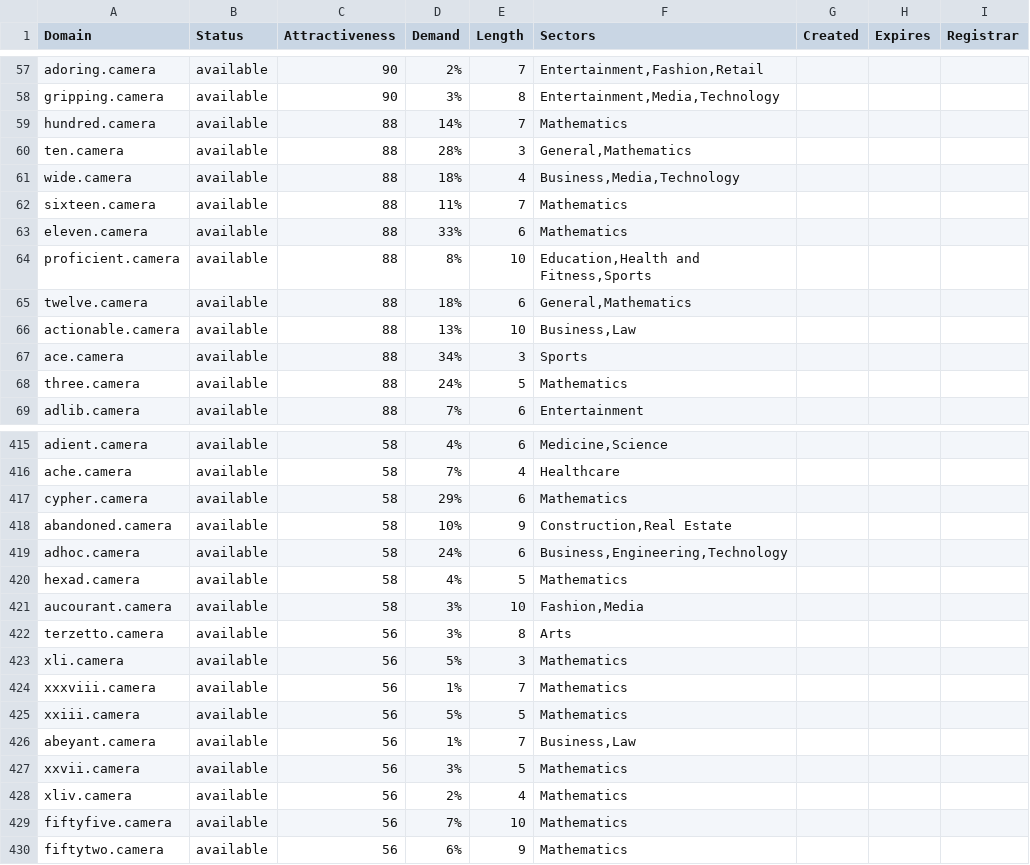
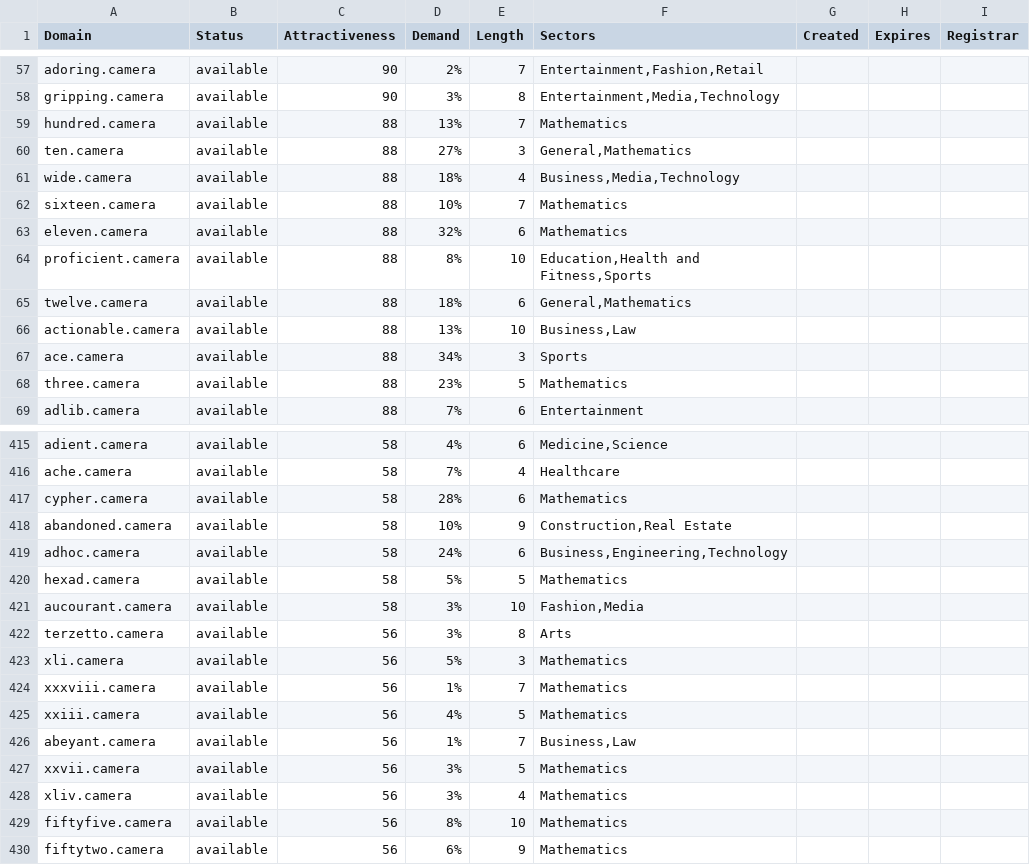
Before and after one commit to UniqueDomains/camera-oneword-domains, a CSV file: camera.csv, drawn as a sheet; only a part is shown, gaps mark what is left out; the diff covers the shown part only.

Commit message:
Domains update

```diff
--- a/camera.csv
+++ b/camera.csv
@@ -58,7 +58,7 @@ adoring.camera,available,90,2%,7,"Entertainment,Fashion,Retail",,,
 gripping.camera,available,90,3%,8,"Entertainment,Media,Technology",,,
-hundred.camera,available,88,14%,7,Mathematics,,,
-ten.camera,available,88,28%,3,"General,Mathematics",,,
+hundred.camera,available,88,13%,7,Mathematics,,,
+ten.camera,available,88,27%,3,"General,Mathematics",,,
 wide.camera,available,88,18%,4,"Business,Media,Technology",,,
-sixteen.camera,available,88,11%,7,Mathematics,,,
-eleven.camera,available,88,33%,6,Mathematics,,,
+sixteen.camera,available,88,10%,7,Mathematics,,,
+eleven.camera,available,88,32%,6,Mathematics,,,
 proficient.camera,available,88,8%,10,"Education,Health and Fitness,Sports",,,
@@ -67,3 +67,3 @@ actionable.camera,available,88,13%,10,"Business,Law",,,
 ace.camera,available,88,34%,3,Sports,,,
-three.camera,available,88,24%,5,Mathematics,,,
+three.camera,available,88,23%,5,Mathematics,,,
 adlib.camera,available,88,7%,6,Entertainment,,,
@@ -416,6 +416,6 @@ adient.camera,available,58,4%,6,"Medicine,Science",,,
 ache.camera,available,58,7%,4,Healthcare,,,
-cypher.camera,available,58,29%,6,Mathematics,,,
+cypher.camera,available,58,28%,6,Mathematics,,,
 abandoned.camera,available,58,10%,9,"Construction,Real Estate",,,
 adhoc.camera,available,58,24%,6,"Business,Engineering,Technology",,,
-hexad.camera,available,58,4%,5,Mathematics,,,
+hexad.camera,available,58,5%,5,Mathematics,,,
 aucourant.camera,available,58,3%,10,"Fashion,Media",,,
@@ -424,7 +424,7 @@ xli.camera,available,56,5%,3,Mathematics,,,
 xxxviii.camera,available,56,1%,7,Mathematics,,,
-xxiii.camera,available,56,5%,5,Mathematics,,,
+xxiii.camera,available,56,4%,5,Mathematics,,,
 abeyant.camera,available,56,1%,7,"Business,Law",,,
 xxvii.camera,available,56,3%,5,Mathematics,,,
-xliv.camera,available,56,2%,4,Mathematics,,,
-fiftyfive.camera,available,56,7%,10,Mathematics,,,
+xliv.camera,available,56,3%,4,Mathematics,,,
+fiftyfive.camera,available,56,8%,10,Mathematics,,,
 fiftytwo.camera,available,56,6%,9,Mathematics,,,
```
Also changed, not shown: 50 edited cells elsewhere in this file, 2 other files.
